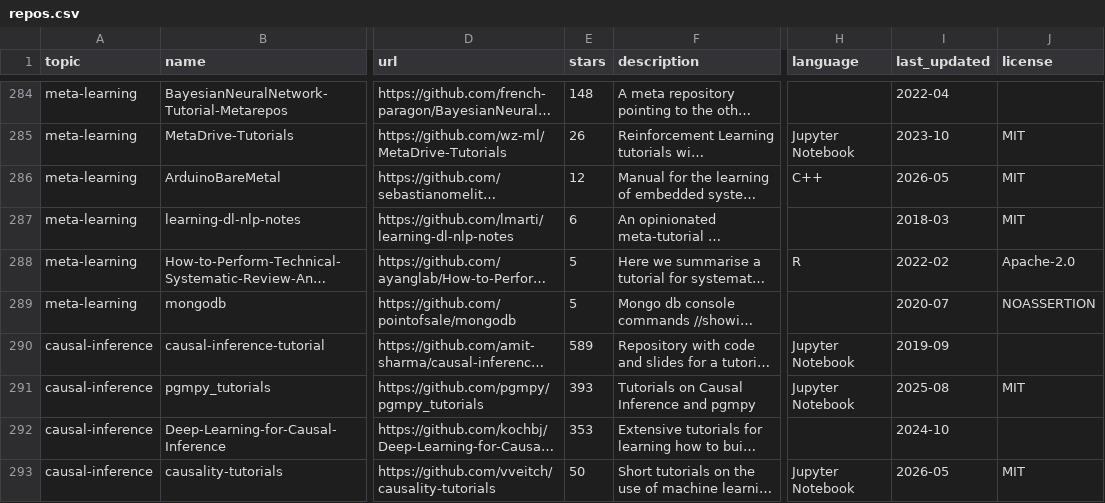
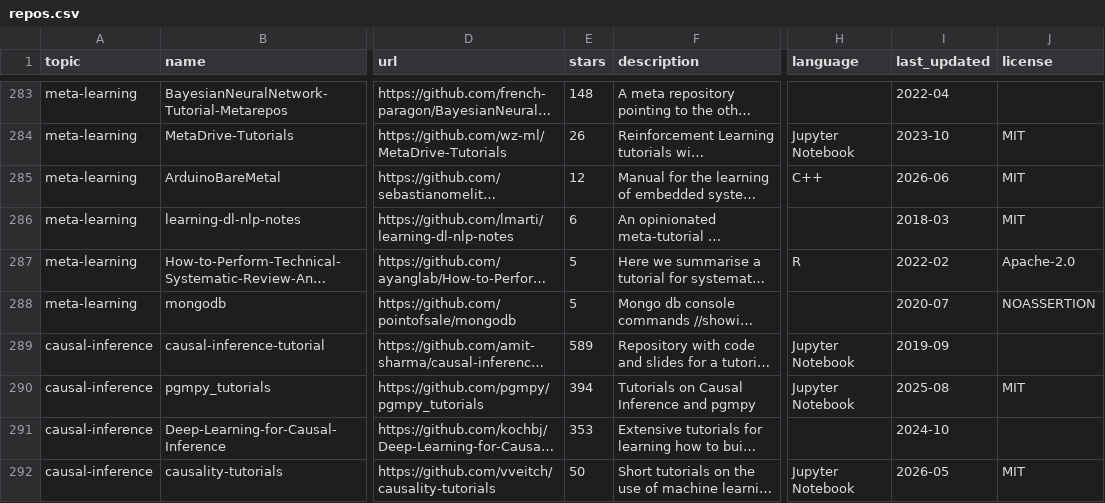
Before and after one commit to fahadabid545/ai-learning-hub, a CSV file: repos.csv, drawn as a sheet; only a part is shown, gaps mark what is left out; long unchanged cells end in …; addresses are those after the commit; the diff covers the shown part only; the diff names each change by its address in the sheet, - before the commit and + after, or states it on an @@ line.

```diff
--- a/repos.csv
+++ b/repos.csv
-I285 (last_updated): 2026-05
+I285 (last_updated): 2026-06
-E290 (stars): 393
+E290 (stars): 394
```
Also changed, not shown: 4 added rows, 5 removed rows and 84 edited cells elsewhere in this file, 1 other file.
